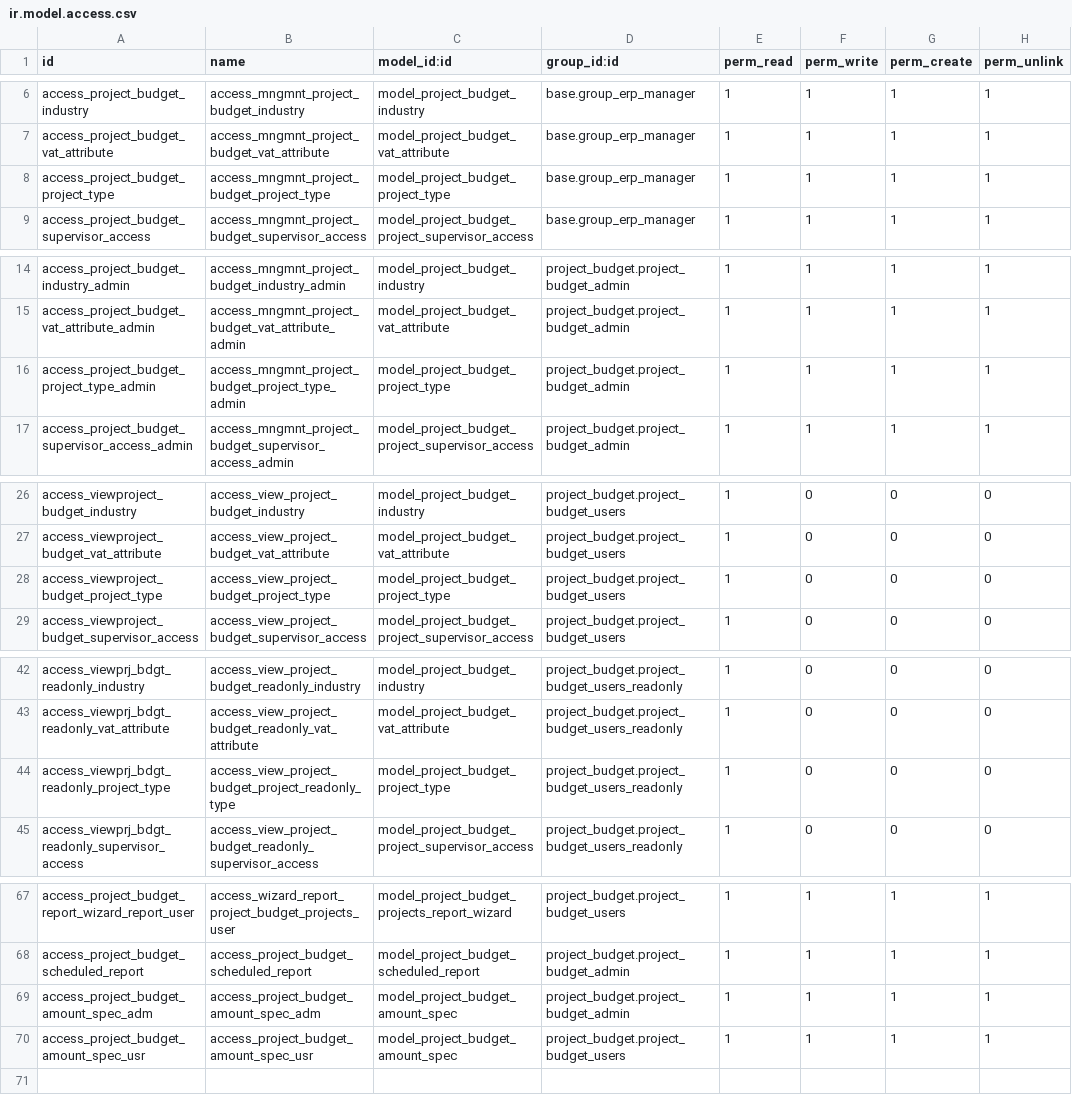
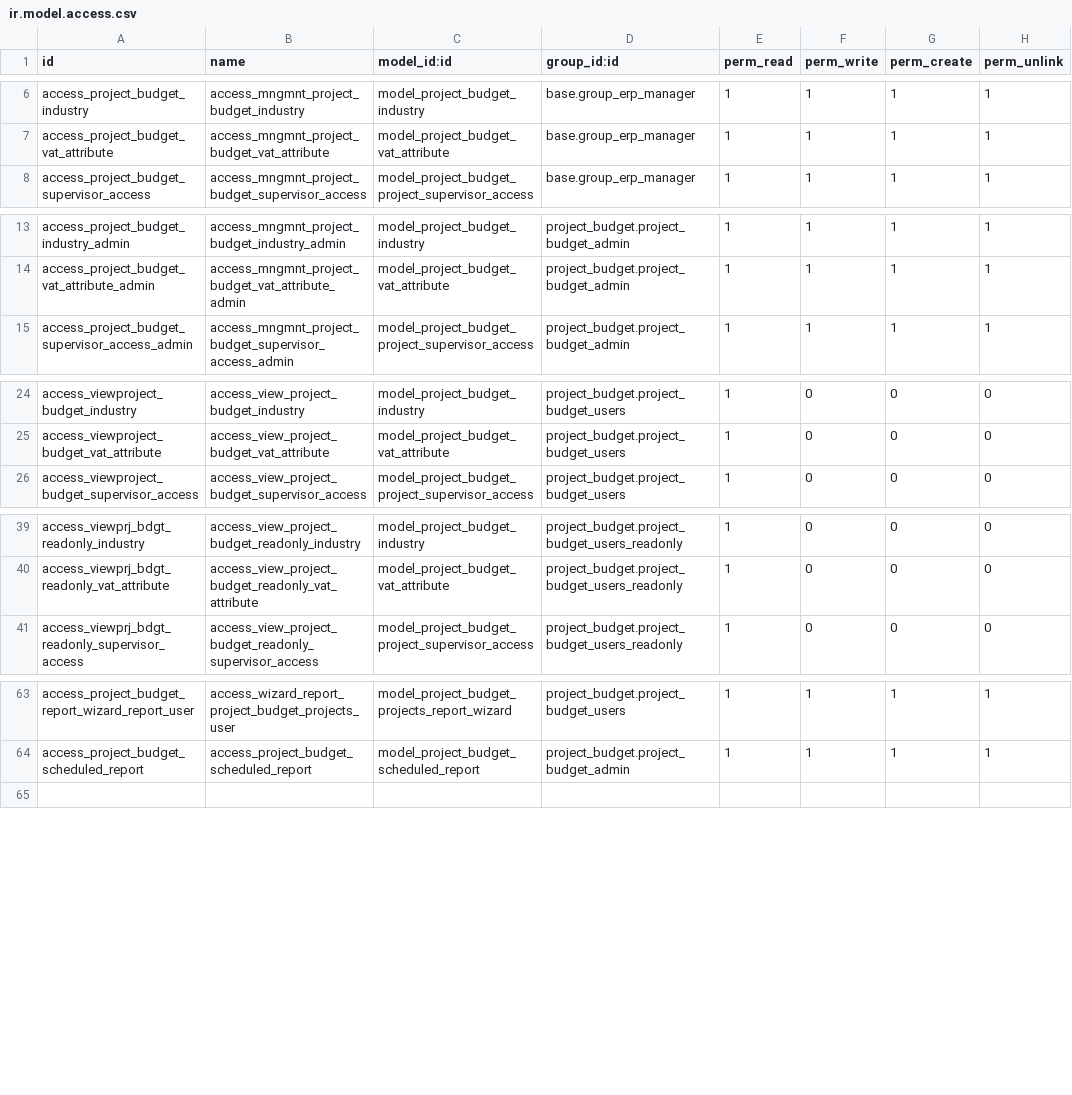
Before and after one commit to IliaYusov/odoo_dev, a CSV file: project_budget/security/ir.model.access.csv, drawn as a sheet; only a part is shown, gaps mark what is left out; the diff names each change by its address in the sheet, - before the commit and + after, or states it on an @@ line.

Commit message:
Migrating Financial Data to separate module

```diff
--- a/project_budget/security/ir.model.access.csv
+++ b/project_budget/security/ir.model.access.csv
-row 8: access_project_budget_project_type | access_mngmnt_project_budget_project_type | model_project_budget_project_type | base.group_erp_manager | 1 | 1 | 1 | 1
-row 16: access_project_budget_project_type_admin | access_mngmnt_project_budget_project_type_admin | model_project_budget_project_type | project_budget.project_budget_admin | 1 | 1 | 1 | 1
-row 28: access_viewproject_budget_project_type | access_view_project_budget_project_type | model_project_budget_project_type | project_budget.project_budget_users | 1 | 0 | 0 | 0
-row 44: access_viewprj_bdgt_readonly_project_type | access_view_project_budget_project_readonly_type | model_project_budget_project_type | project_budget.project_budget_users_readonly | 1 | 0 | 0 | 0
-row 69: access_project_budget_amount_spec_adm | access_project_budget_amount_spec_adm | model_project_budget_amount_spec | project_budget.project_budget_admin | 1 | 1 | 1 | 1
-row 70: access_project_budget_amount_spec_usr | access_project_budget_amount_spec_usr | model_project_budget_amount_spec | project_budget.project_budget_users | 1 | 1 | 1 | 1
```
Also changed, not shown: project_budget_nkk/security/ir.model.access.csv, 29 other files.
